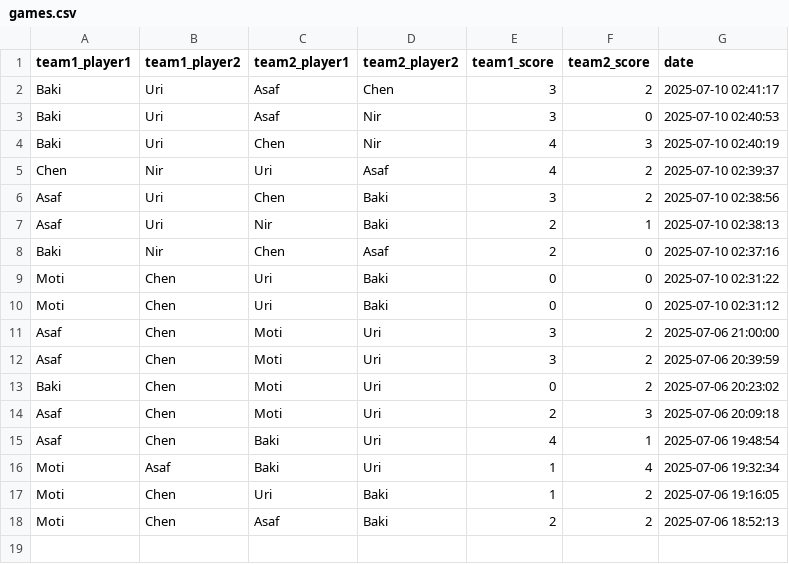
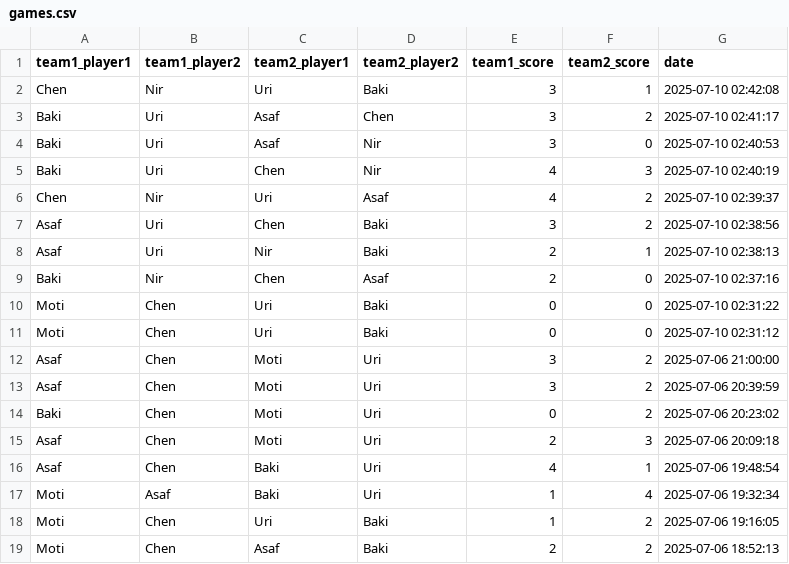
Before and after one commit to dabasmoti/fifa-ranker, a CSV file: data/games.csv, drawn as a sheet.

Commit message:
Add game: Chen/Nir vs Uri/Baki

```diff
--- a/data/games.csv
+++ b/data/games.csv
@@ -1,2 +1,3 @@
 team1_player1,team1_player2,team2_player1,team2_player2,team1_score,team2_score,date
+Chen,Nir,Uri,Baki,3,1,2025-07-10 02:42:08
 Baki,Uri,Asaf,Chen,3,2,2025-07-10 02:41:17
```
